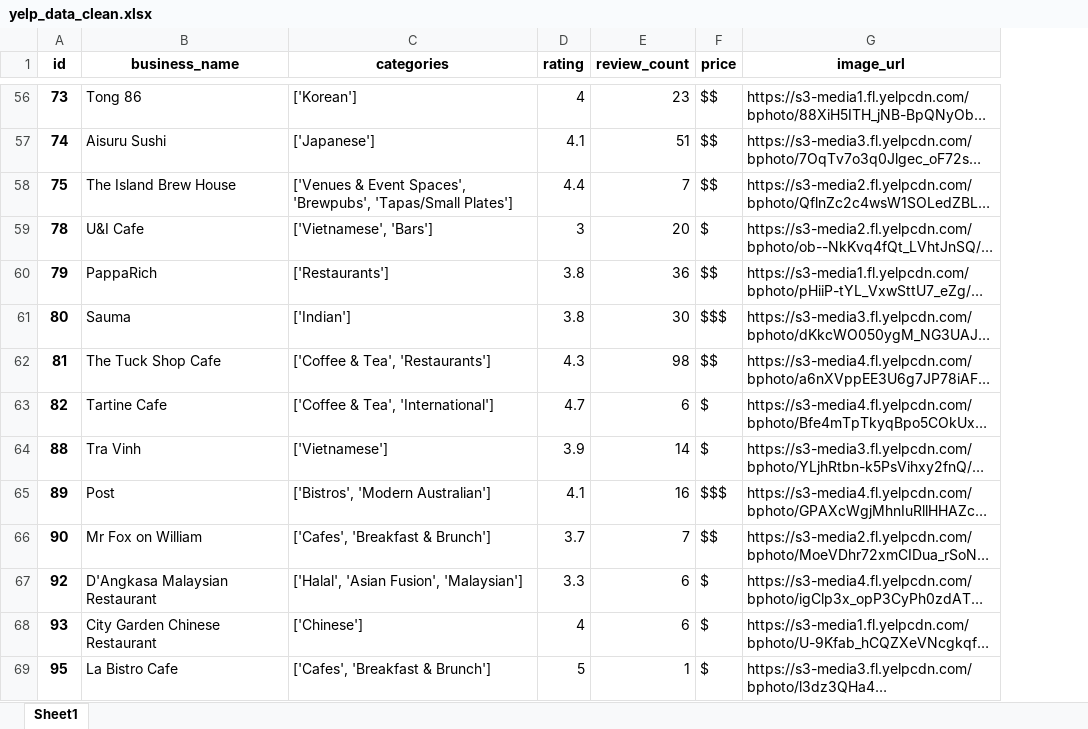
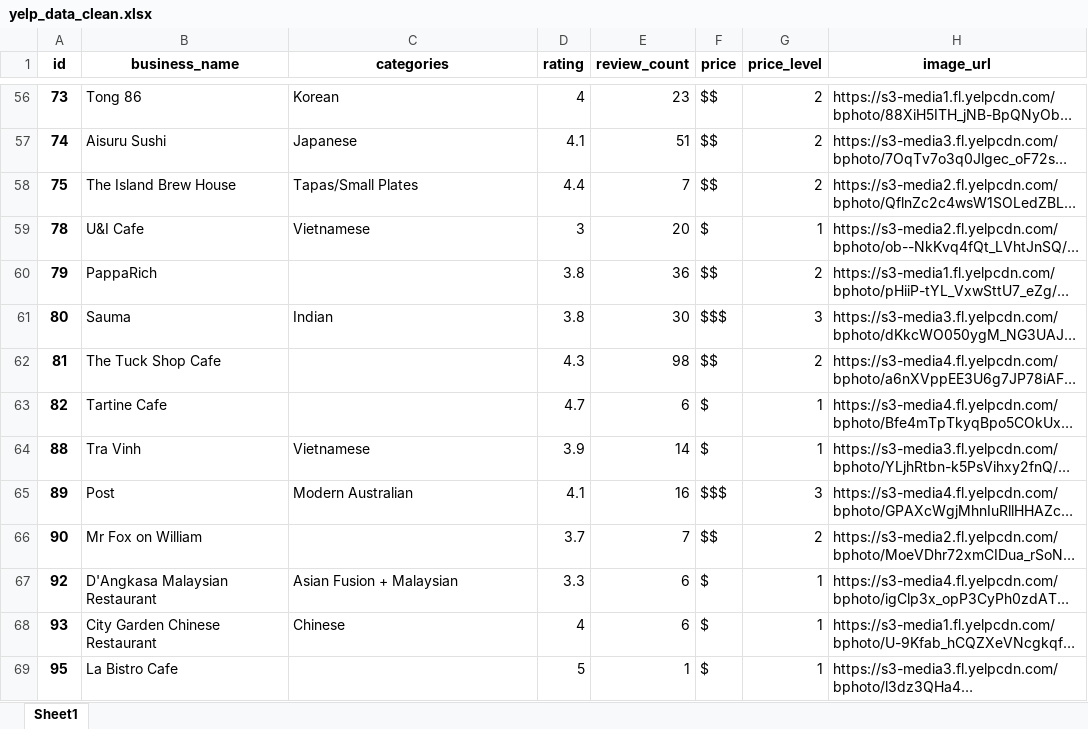
Before and after one commit to Shivabajelan/Perth-Restaurant-Explorer-Mapping-Insights-Analysing-Trends, an Excel workbook: data/yelp_data_clean.xlsx, sheet Sheet1, drawn as a sheet; only a part is shown, gaps mark what is left out; long unchanged cells end in …; values as stored, in another font and other column widths than the file's, no borders; the diff covers the shown part only; the diff names each change by its address in the sheet, - before the commit and + after, or states it on an @@ line.

```diff
--- a/data/yelp_data_clean.xlsx (sheet Sheet1)
+++ b/data/yelp_data_clean.xlsx (sheet Sheet1)
+column G (price_level), rows 56-69: 2 | 2 | 2 | 1 | 2 | 3 | 2 | 1 | 1 | 3 | 2 | 1 | 1 | 1
-C56 (categories): ['Korean']
+C56 (categories): Korean
-C57 (categories): ['Japanese']
+C57 (categories): Japanese
-C58 (categories): ['Venues & Event Spaces', 'Brewpubs', 'Tapas/Small Plates']
+C58 (categories): Tapas/Small Plates
-C59 (categories): ['Vietnamese', 'Bars']
+C59 (categories): Vietnamese
-C60 (categories): ['Restaurants']
+C60 (categories): (empty)
-C61 (categories): ['Indian']
+C61 (categories): Indian
-C62 (categories): ['Coffee & Tea', 'Restaurants']
+C62 (categories): (empty)
-C63 (categories): ['Coffee & Tea', 'International']
+C63 (categories): (empty)
-C64 (categories): ['Vietnamese']
+C64 (categories): Vietnamese
-C65 (categories): ['Bistros', 'Modern Australian']
+C65 (categories): Modern Australian
-C66 (categories): ['Cafes', 'Breakfast & Brunch']
+C66 (categories): (empty)
-C67 (categories): ['Halal', 'Asian Fusion', 'Malaysian']
+C67 (categories): Asian Fusion + Malaysian
-C68 (categories): ['Chinese']
+C68 (categories): Chinese
-C69 (categories): ['Cafes', 'Breakfast & Brunch']
+C69 (categories): (empty)
```
Also changed, not shown: 518 edited cells elsewhere in this sheet, 3 other files.
